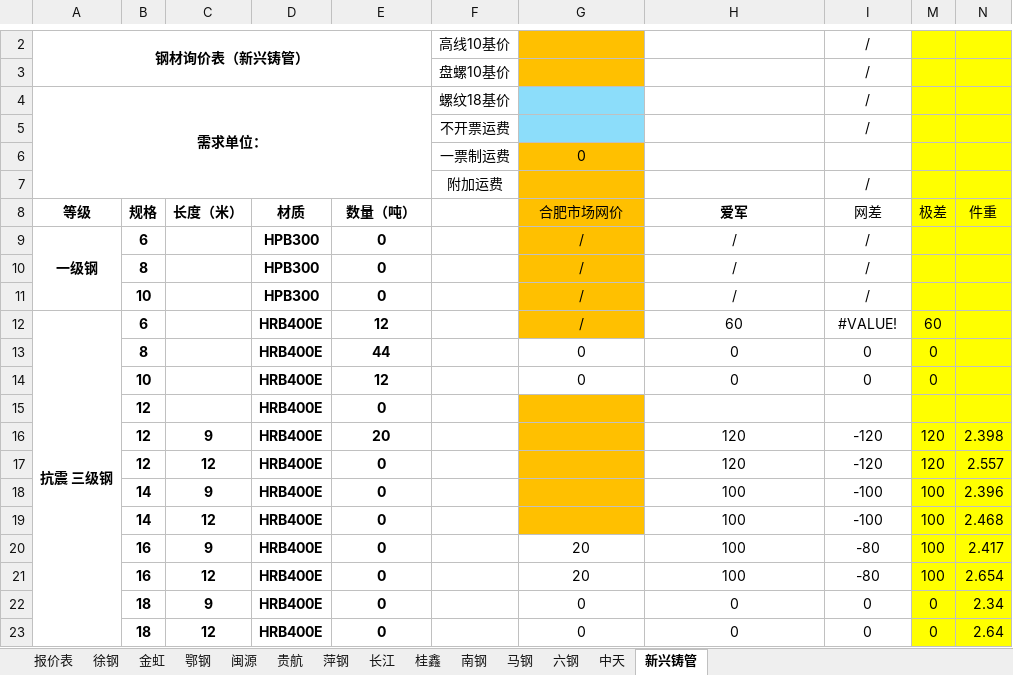
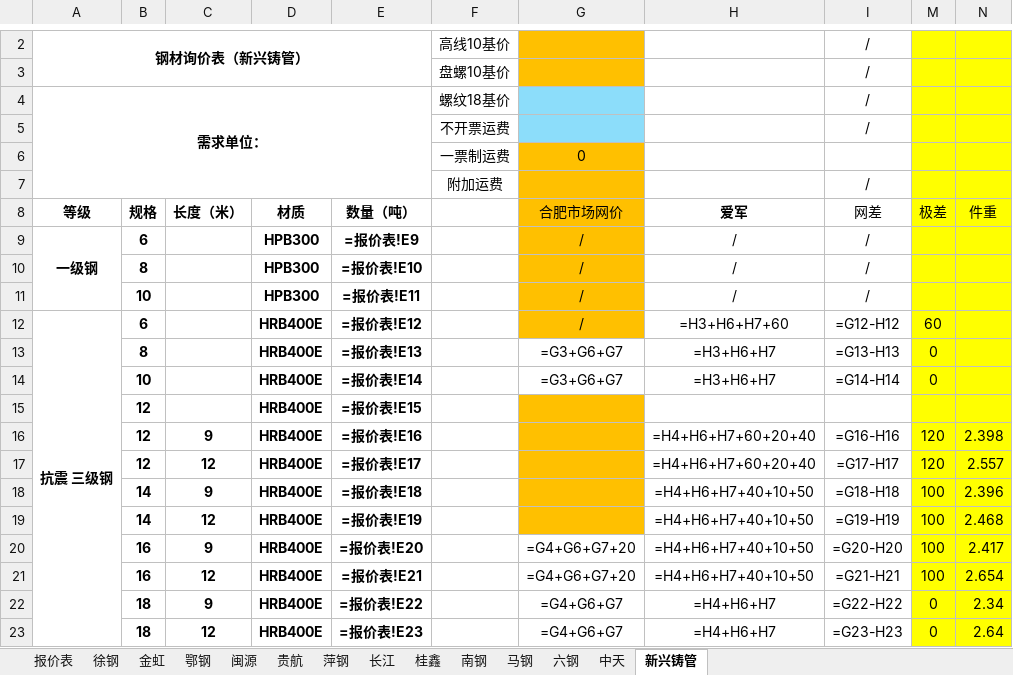
Before and after one commit to shelter1995/hefeikunyuan-price, an Excel workbook: 项目报价/安徽合肥-安徽蚌埠-蚌投(春和苑）询价表2026.4.24.xlsx, sheet 新兴铸管, drawn as a sheet; only a part is shown, gaps mark what is left out; values as stored, in another font and other column widths than the file's, no borders; formulas without a stored value are shown as written; removed rows and columns are numbered as before the commit, all else as after; the diff covers the shown part only; the diff names each change by its address in the sheet, - before the commit and + after, or states it on an @@ line.

```diff
--- a/项目报价/安徽合肥-安徽蚌埠-蚌投(春和苑）询价表2026.4.24.xlsx (sheet 新兴铸管)
+++ b/项目报价/安徽合肥-安徽蚌埠-蚌投(春和苑）询价表2026.4.24.xlsx (sheet 新兴铸管)
-E9 (数量（吨）): 0
+E9 (数量（吨）): =报价表!E9
-E10 (数量（吨）): 0
+E10 (数量（吨）): =报价表!E10
-E11 (数量（吨）): 0
+E11 (数量（吨）): =报价表!E11
-E12 (数量（吨）): 12
+E12 (数量（吨）): =报价表!E12
-H12 (爱军): 60
+H12 (爱军): =H3+H6+H7+60
-I12 (网差): #VALUE!
+I12 (网差): =G12-H12
-row 13:  | 8 |  | HRB400E | 44 |  | 0 | 0 | 0 | 0
-row 14:  | 10 |  | HRB400E | 12 |  | 0 | 0 | 0 | 0
+row 13:  | 8 |  | HRB400E | =报价表!E13 |  | =G3+G6+G7 | =H3+H6+H7 | =G13-H13 | 0
+row 14:  | 10 |  | HRB400E | =报价表!E14 |  | =G3+G6+G7 | =H3+H6+H7 | =G14-H14 | 0
-E15 (数量（吨）): 0
+E15 (数量（吨）): =报价表!E15
-E16 (数量（吨）): 20
+E16 (数量（吨）): =报价表!E16
-H16:H17 (爱军): 120
+H16:H17 (爱军): =H4+H6+H7+60+20+40
-I16 (网差): -120
+I16 (网差): =G16-H16
-E17 (数量（吨）): 0
+E17 (数量（吨）): =报价表!E17
-I17 (网差): -120
+I17 (网差): =G17-H17
-E18 (数量（吨）): 0
+E18 (数量（吨）): =报价表!E18
-H18:H21 (爱军): 100
+H18:H21 (爱军): =H4+H6+H7+40+10+50
-I18 (网差): -100
+I18 (网差): =G18-H18
-E19 (数量（吨）): 0
+E19 (数量（吨）): =报价表!E19
-I19 (网差): -100
+I19 (网差): =G19-H19
-E20 (数量（吨）): 0
+E20 (数量（吨）): =报价表!E20
-G20:G21 (合肥市场网价): 20
+G20:G21 (合肥市场网价): =G4+G6+G7+20
-I20 (网差): -80
+I20 (网差): =G20-H20
-E21 (数量（吨）): 0
+E21 (数量（吨）): =报价表!E21
-I21 (网差): -80
+I21 (网差): =G21-H21
-E22 (数量（吨）): 0
+E22 (数量（吨）): =报价表!E22
-G22:G23 (合肥市场网价): 0
+G22:G23 (合肥市场网价): =G4+G6+G7
-H22:H23 (爱军): 0
+H22:H23 (爱军): =H4+H6+H7
-I22 (网差): 0
+I22 (网差): =G22-H22
-E23 (数量（吨）): 0
+E23 (数量（吨）): =报价表!E23
-I23 (网差): 0
+I23 (网差): =G23-H23
```
Also changed, not shown: 37 edited cells elsewhere in this sheet, sheet 报价表, sheet 马钢, sheet 长江, sheet 萍钢, sheet 六钢, sheet 南钢, 7 more sheets, hidden cells, 18 other files.
